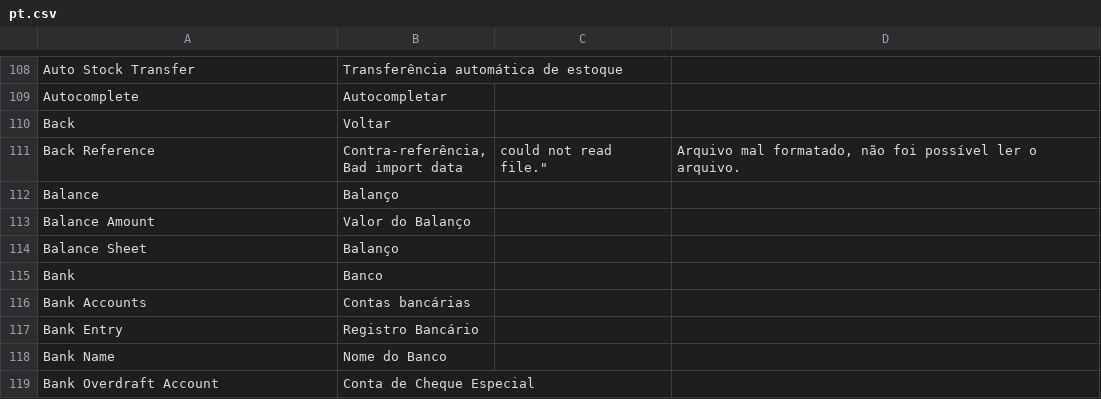
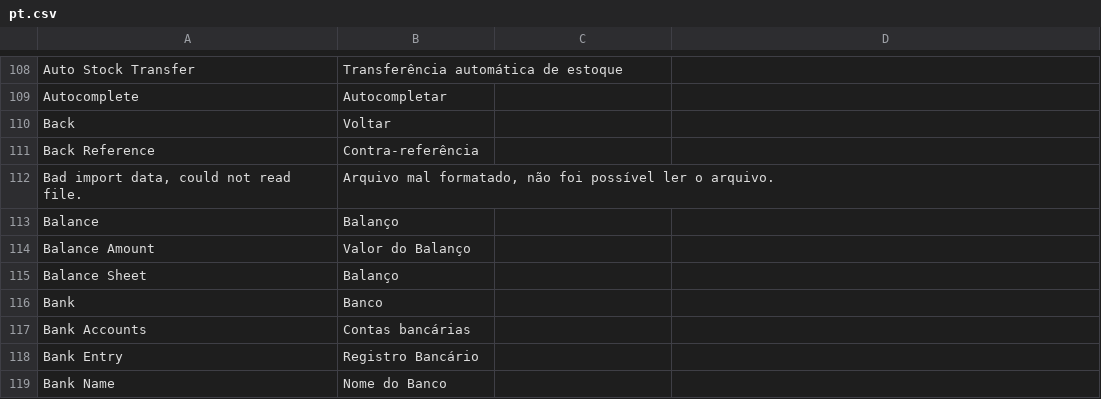
Before and after one commit to frappe/books, a CSV file: translations/pt.csv, drawn as a sheet; only a part is shown, gaps mark what is left out; the shorter side is filled out with more unchanged rows.

Commit message:
Fix typo

```diff
--- a/translations/pt.csv
+++ b/translations/pt.csv
@@ -110,4 +110,4 @@ Autocomplete,Autocompletar,
 Back,Voltar,
-"Back Reference","Contra-referência,
-"Bad import data, could not read file.","Arquivo mal formatado, não foi possível ler o arquivo.",
+"Back Reference","Contra-referência",
+"Bad import data, could not read file.","Arquivo mal formatado, não foi possível ler o arquivo.",
 Balance,Balanço,
```
